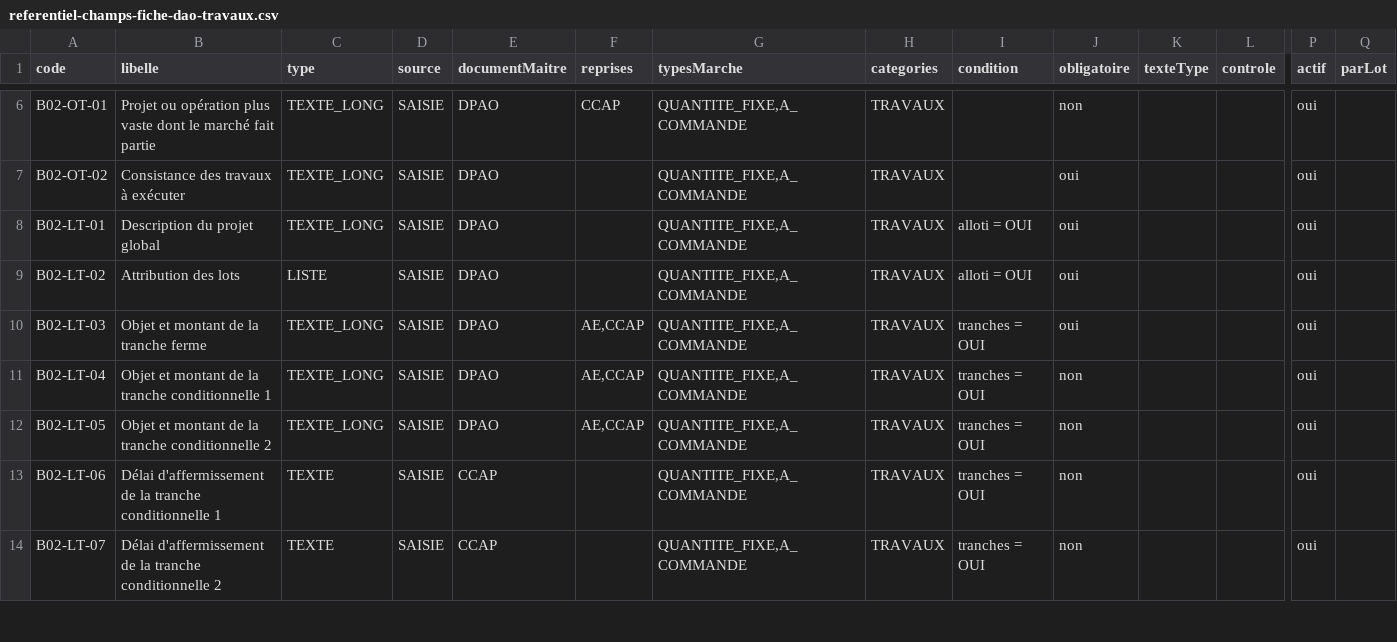
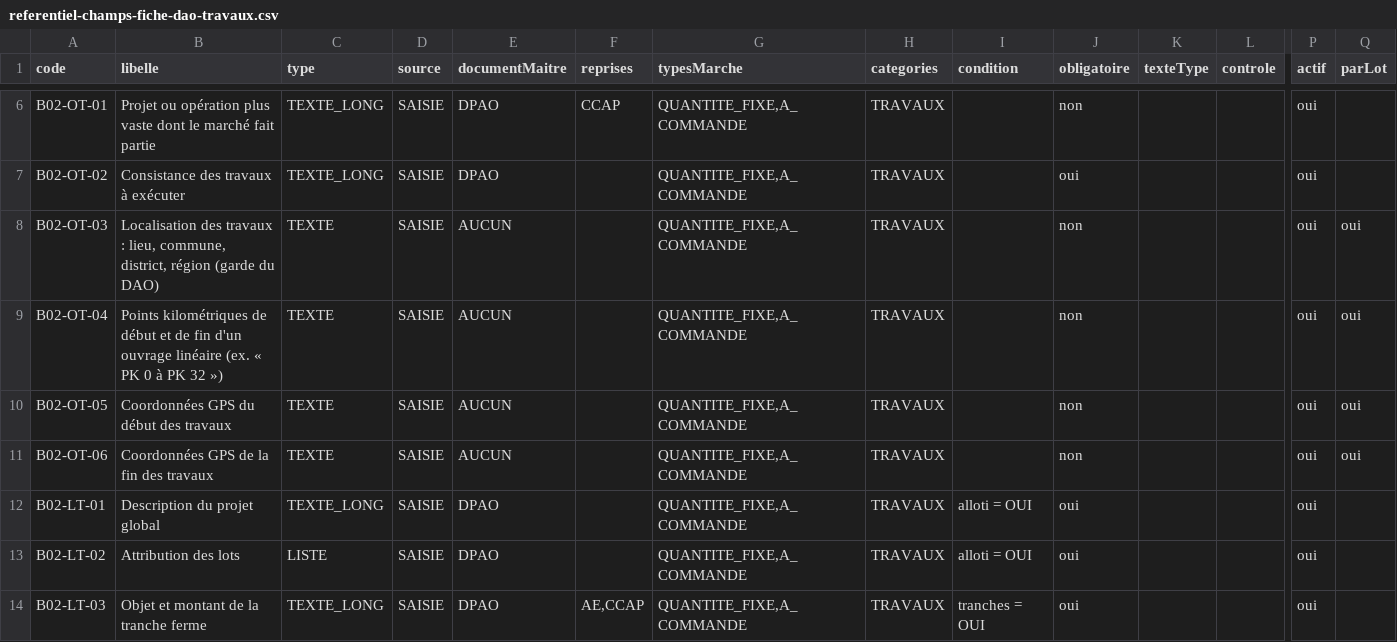
Before and after one commit to lralaitsilanihasy-create/PRS2.0-frontend, a CSV file: docs/referentiel-champs-fiche-dao-travaux.csv, drawn as a sheet; only a part is shown, gaps mark what is left out; the shorter side is filled out with more unchanged rows; rows hold the shown columns only; the diff names each change by its address in the sheet, - before the commit and + after, or states it on an @@ line.

```diff
--- a/docs/referentiel-champs-fiche-dao-travaux.csv
+++ b/docs/referentiel-champs-fiche-dao-travaux.csv
+row 8: B02-OT-03 | Localisation des travaux : lieu, commune, district, région (garde du DAO) | TEXTE | SAISIE | AUCUN |  | QUANTITE_FIXE,A_COMMANDE | TRAVAUX |  | non |  |  | oui | oui
+row 9: B02-OT-04 | Points kilométriques de début et de fin d'un ouvrage linéaire (ex. « PK 0 à PK 32 ») | TEXTE | SAISIE | AUCUN |  | QUANTITE_FIXE,A_COMMANDE | TRAVAUX |  | non |  |  | oui | oui
+row 10: B02-OT-05 | Coordonnées GPS du début des travaux | TEXTE | SAISIE | AUCUN |  | QUANTITE_FIXE,A_COMMANDE | TRAVAUX |  | non |  |  | oui | oui
+row 11: B02-OT-06 | Coordonnées GPS de la fin des travaux | TEXTE | SAISIE | AUCUN |  | QUANTITE_FIXE,A_COMMANDE | TRAVAUX |  | non |  |  | oui | oui
```
Also changed, not shown: 1 other file.
